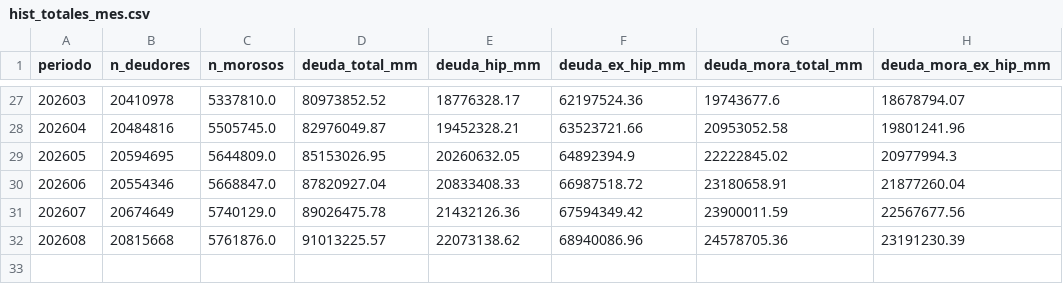
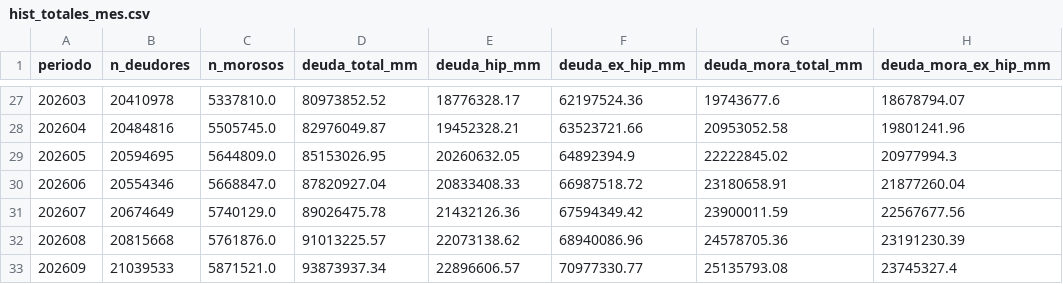
Before and after one commit to Capsula12/TABLERO_DEUDAS, a CSV file: historico/hist_totales_mes.csv, drawn as a sheet; only a part is shown, gaps mark what is left out.

```diff
--- a/historico/hist_totales_mes.csv
+++ b/historico/hist_totales_mes.csv
@@ -32 +32,2 @@ periodo,n_deudores,n_morosos,deuda_total_mm,deuda_hip_mm,deuda_ex_hip_mm,deuda_m
 202608,20815668,5761876.0,91013225.57,22073138.62,68940086.96,24578705.36,23191230.39
+202609,21039533,5871521.0,93873937.34,22896606.57,70977330.77,25135793.08,23745327.4
```
Also changed, not shown: historico/hist_flujo_mora.csv, historico/ipc.csv, 11 other files.
